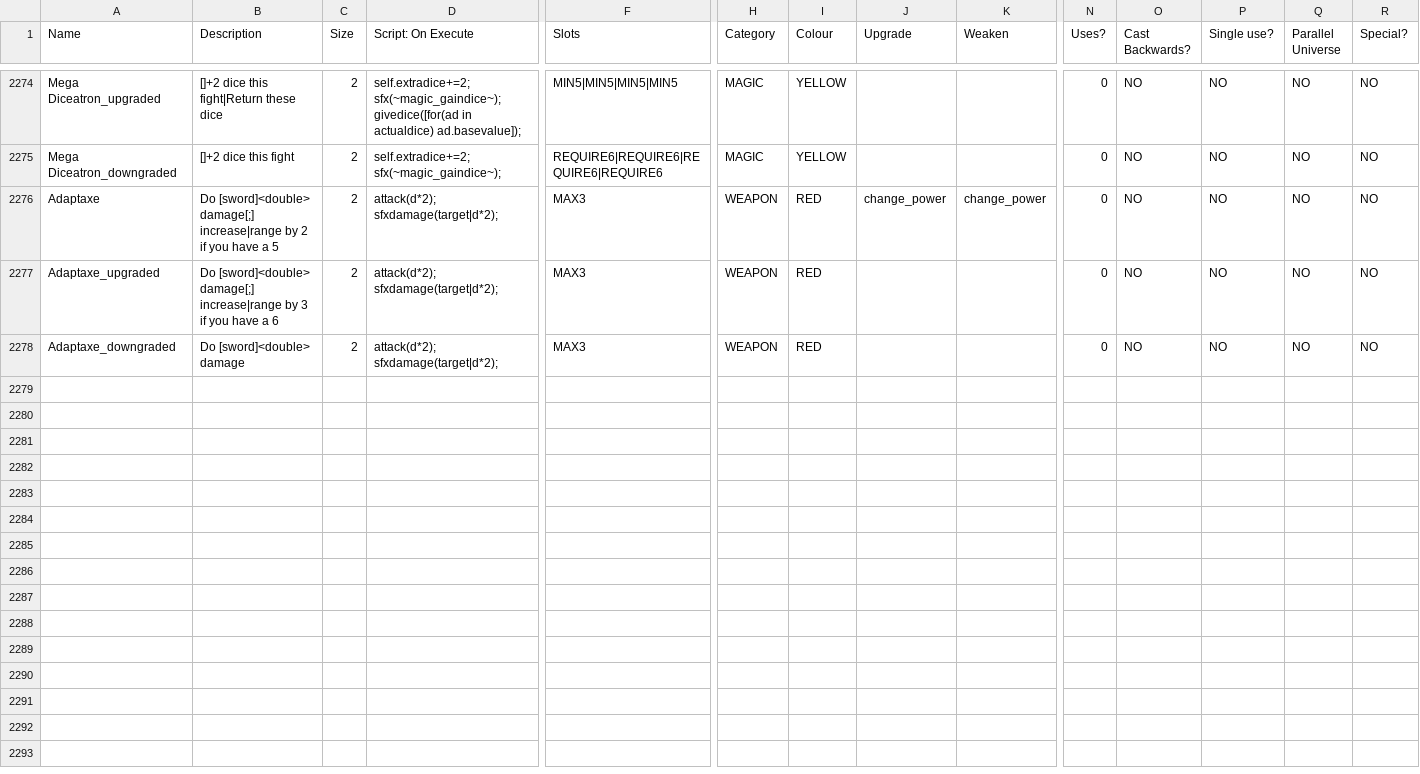
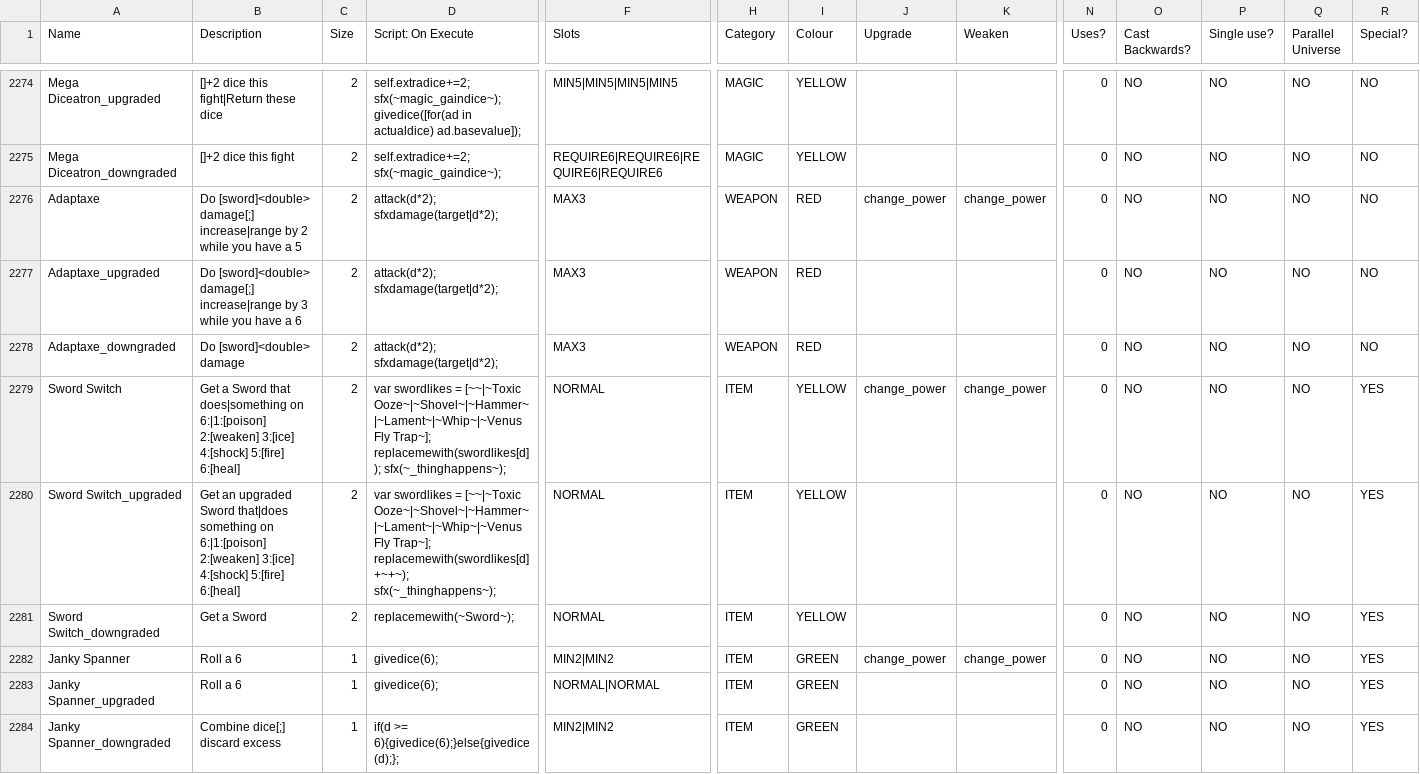
Before and after one commit to JuniorUdale/MoreFluff, a CSV file: _append/data/text/equipment.csv, drawn as a sheet; only a part is shown, gaps mark what is left out; rows hold the shown columns only; the diff names each change by its address in the sheet, - before the commit and + after, or states it on an @@ line.

Commit message:
janky spanner

```diff
--- a/_append/data/text/equipment.csv
+++ b/_append/data/text/equipment.csv
-B2276 (Description): …by 2 if you have…
+B2276 (Description): …by 2 while you have…
-B2277 (Description): …by 3 if you have…
+B2277 (Description): …by 3 while you have…
+row 2279: Sword Switch | Get a Sword that does|something on 6:|1:[poison] 2:[weaken] 3:[ice] 4:[shock] 5:[fire] 6:[heal] | 2 | var swordlikes = [~~|~Toxic Ooze~|~Shovel~|~Hammer~|~Lament~|~Whip~|~Venus Fly Trap~]; replacemewith(swordlikes[d]); sfx(~_thinghappens~); | NORMAL | ITEM | YELLOW | change_power | change_power | 0 | NO | NO | NO | YES
+row 2280: Sword Switch_upgraded | Get an upgraded Sword that|does something on 6:|1:[poison] 2:[weaken] 3:[ice] 4:[shock] 5:[fire] 6:[heal] | 2 | var swordlikes = [~~|~Toxic Ooze~|~Shovel~|~Hammer~|~Lament~|~Whip~|~Venus Fly Trap~]; replacemewith(swordlikes[d]+~+~); sfx(~_thinghappens~); | NORMAL | ITEM | YELLOW |  |  | 0 | NO | NO | NO | YES
+row 2281: Sword Switch_downgraded | Get a Sword | 2 | replacemewith(~Sword~); | NORMAL | ITEM | YELLOW |  |  | 0 | NO | NO | NO | YES
+row 2282: Janky Spanner | Roll a 6 | 1 | givedice(6); | MIN2|MIN2 | ITEM | GREEN | change_power | change_power | 0 | NO | NO | NO | YES
+row 2283: Janky Spanner_upgraded | Roll a 6 | 1 | givedice(6); | NORMAL|NORMAL | ITEM | GREEN |  |  | 0 | NO | NO | NO | YES
+row 2284: Janky Spanner_downgraded | Combine dice[;] discard excess | 1 | if(d >= 6){givedice(6);}else{givedice(d);}; | MIN2|MIN2 | ITEM | GREEN |  |  | 0 | NO | NO | NO | YES
```
Also changed, not shown: 1 other file.
